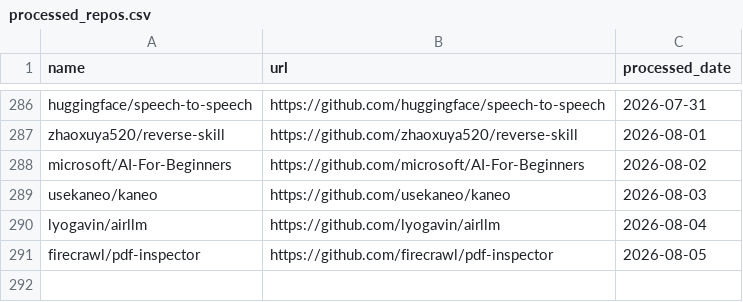
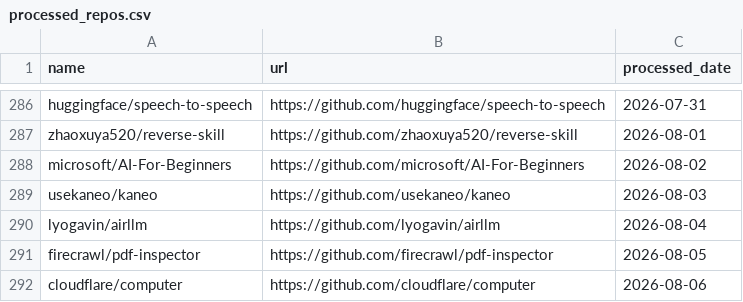
Before and after one commit to veyvin/onedaygithub, a CSV file: processed_repos.csv, drawn as a sheet; only a part is shown, gaps mark what is left out.

```diff
--- a/processed_repos.csv
+++ b/processed_repos.csv
@@ -291 +291,2 @@ lyogavin/airllm,https://github.com/lyogavin/airllm,2026-08-04
 firecrawl/pdf-inspector,https://github.com/firecrawl/pdf-inspector,2026-08-05
+cloudflare/computer,https://github.com/cloudflare/computer,2026-08-06
```
